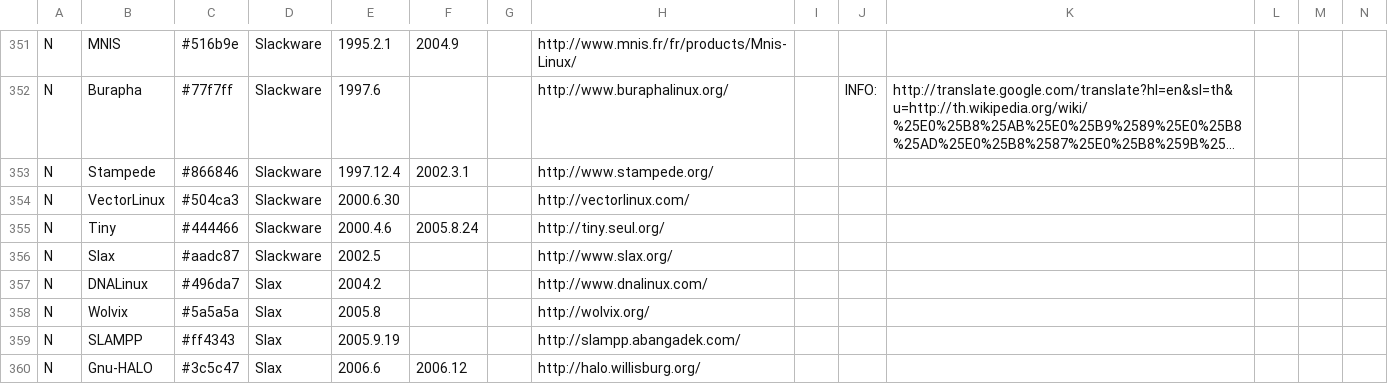
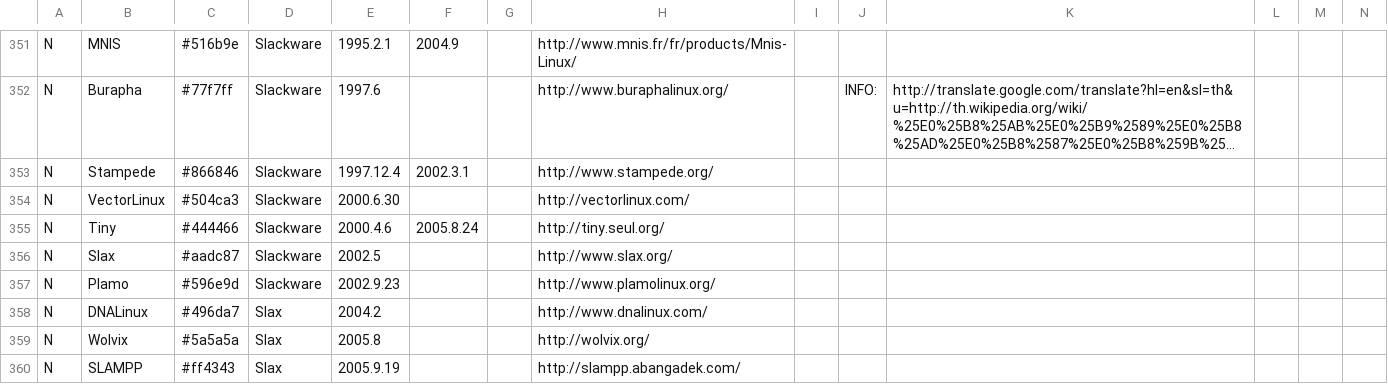
Before and after one commit to FabioLolix/LinuxTimeline, a CSV file: gldt.csv, drawn as a sheet; only a part is shown, gaps mark what is left out; the shorter side is filled out with more unchanged rows; long unchanged cells end in …; rows hold the shown columns only; the diff names each change by its address in the sheet, - before the commit and + after, or states it on an @@ line.

Commit message:
Added Plamo

```diff
--- a/gldt.csv
+++ b/gldt.csv
+row 357: N | Plamo | #596e9d | Slackware | 2002.9.23 |  |  | http://www.plamolinux.org/
```
Also changed, not shown: 1 other file.
